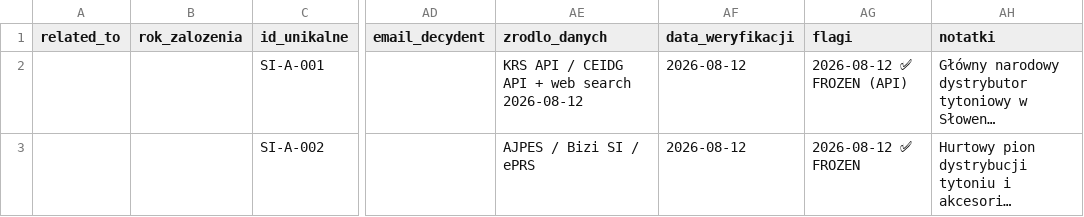
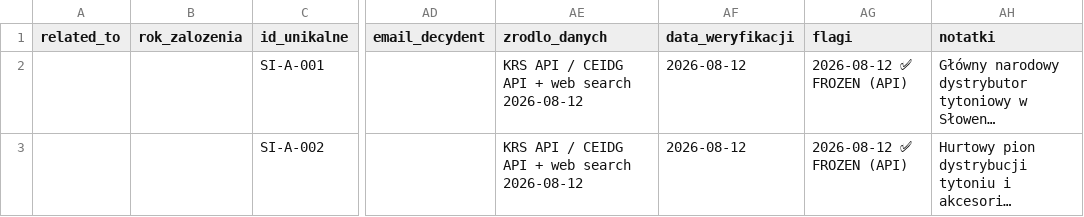
Before and after one commit to ng-net/billszuka, a CSV file: data/Słowenia/catalog-A-SI.csv, drawn as a sheet; only a part is shown, gaps mark what is left out; long unchanged cells end in …; the diff names each change by its address in the sheet, - before the commit and + after, or states it on an @@ line.

```diff
--- a/data/Słowenia/catalog-A-SI.csv
+++ b/data/Słowenia/catalog-A-SI.csv
-AE3 (zrodlo_danych): AJPES / Bizi SI / ePRS
+AE3 (zrodlo_danych): KRS API / CEIDG API + web search 2026-08-12
-AG3 (flagi): 2026-08-12 ✅ FROZEN
+AG3 (flagi): 2026-08-12 ✅ FROZEN (API)
```
Also changed, not shown: data/Słowacja/catalog-A-SK.csv, data/Łotwa/catalog-A-LV.csv, 45 other files.
